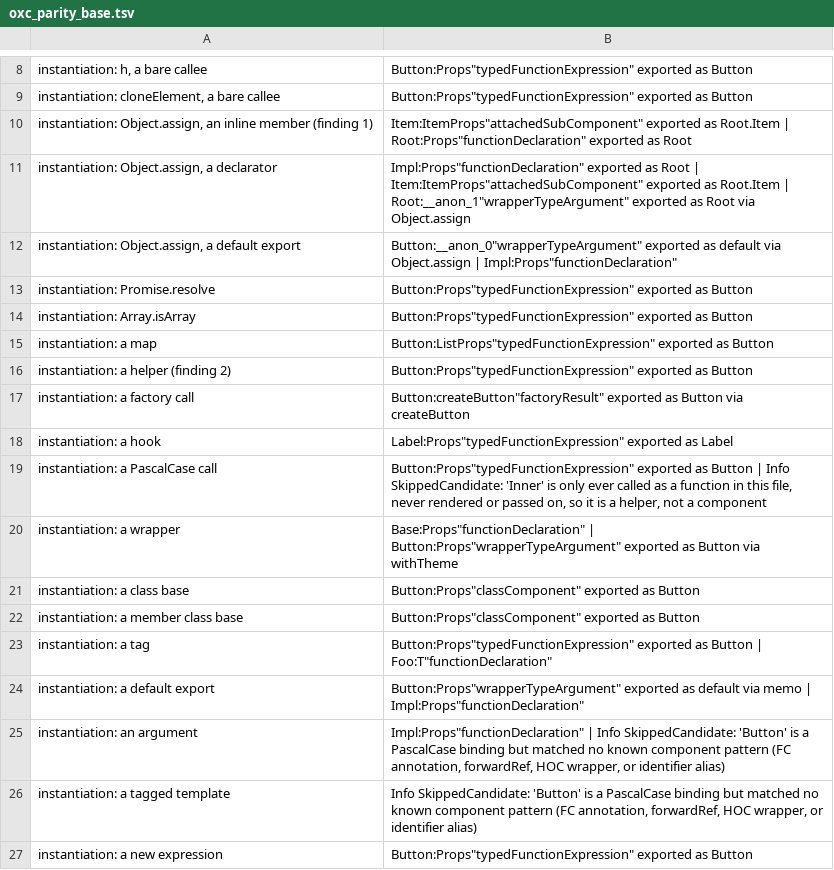
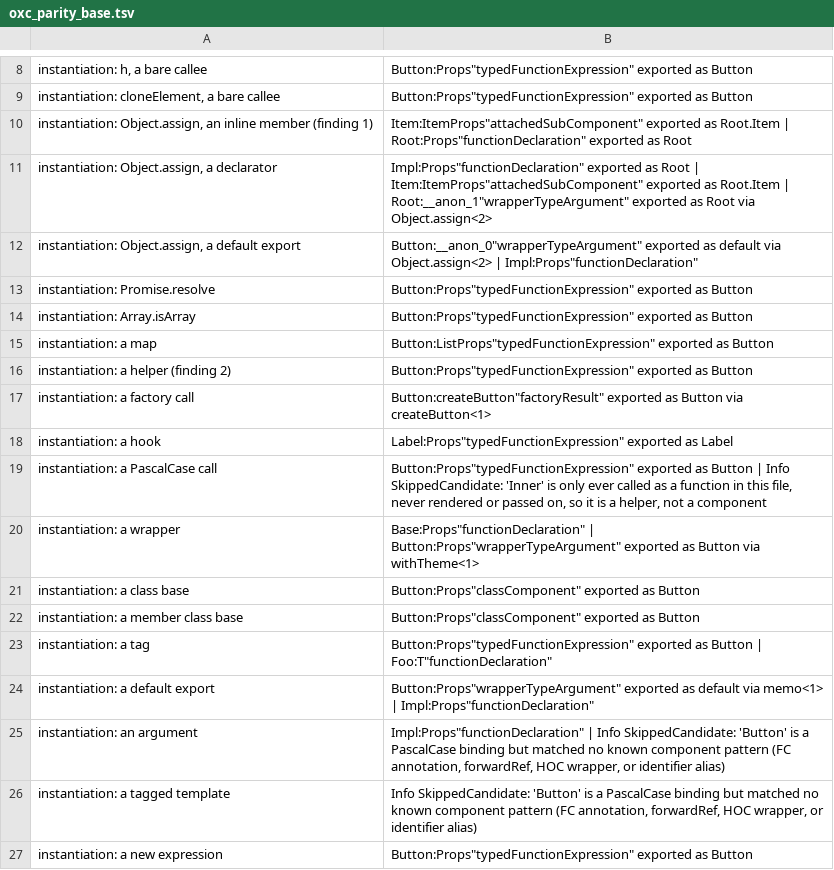
Before and after one commit to orin-dx/caliper, a TSV file: crates/core/src/extractor/oxc_parity_base.tsv, drawn as a sheet; only a part is shown, gaps mark what is left out; the diff covers the shown part only.

```diff
--- a/crates/core/src/extractor/oxc_parity_base.tsv
+++ b/crates/core/src/extractor/oxc_parity_base.tsv
@@ -10,4 +10,4 @@ instantiation: cloneElement, a bare callee	Button:Props"typedFunctionExpression"
 instantiation: Object.assign, an inline member (finding 1)	Item:ItemProps"attachedSubComponent" exported as Root.Item | Root:Props"functionDeclaration" exported as Root
-instantiation: Object.assign, a declarator	Impl:Props"functionDeclaration" exported as Root | Item:ItemProps"attachedSubComponent" exported as Root.Item | Root:__anon_1"wrapperTypeArgument" exported as Root via Object.assign
-instantiation: Object.assign, a default export	Button:__anon_0"wrapperTypeArgument" exported as default via Object.assign | Impl:Props"functionDeclaration"
+instantiation: Object.assign, a declarator	Impl:Props"functionDeclaration" exported as Root | Item:ItemProps"attachedSubComponent" exported as Root.Item | Root:__anon_1"wrapperTypeArgument" exported as Root via Object.assign<2>
+instantiation: Object.assign, a default export	Button:__anon_0"wrapperTypeArgument" exported as default via Object.assign<2> | Impl:Props"functionDeclaration"
 instantiation: Promise.resolve	Button:Props"typedFunctionExpression" exported as Button
@@ -16,6 +16,6 @@ instantiation: a map	Button:ListProps"typedFunctionExpression" exported as Butto
 instantiation: a helper (finding 2)	Button:Props"typedFunctionExpression" exported as Button
-instantiation: a factory call	Button:createButton"factoryResult" exported as Button via createButton
+instantiation: a factory call	Button:createButton"factoryResult" exported as Button via createButton<1>
 instantiation: a hook	Label:Props"typedFunctionExpression" exported as Label
 instantiation: a PascalCase call	Button:Props"typedFunctionExpression" exported as Button | Info SkippedCandidate: 'Inner' is only ever called as a function in this file, never rendered or passed on, so it is a helper, not a component
-instantiation: a wrapper	Base:Props"functionDeclaration" | Button:Props"wrapperTypeArgument" exported as Button via withTheme
+instantiation: a wrapper	Base:Props"functionDeclaration" | Button:Props"wrapperTypeArgument" exported as Button via withTheme<1>
 instantiation: a class base	Button:Props"classComponent" exported as Button
@@ -23,3 +23,3 @@ instantiation: a member class base	Button:Props"classComponent" exported as Butt
 instantiation: a tag	Button:Props"typedFunctionExpression" exported as Button | Foo:T"functionDeclaration"
-instantiation: a default export	Button:Props"wrapperTypeArgument" exported as default via memo | Impl:Props"functionDeclaration"
+instantiation: a default export	Button:Props"wrapperTypeArgument" exported as default via memo<1> | Impl:Props"functionDeclaration"
 instantiation: an argument	Impl:Props"functionDeclaration" | Info SkippedCandidate: 'Button' is a PascalCase binding but matched no known component pattern (FC annotation, forwardRef, HOC wrapper, or identifier alias)
```
Also changed, not shown: 15 added rows and 5 edited cells elsewhere in this file, 9 other files.
